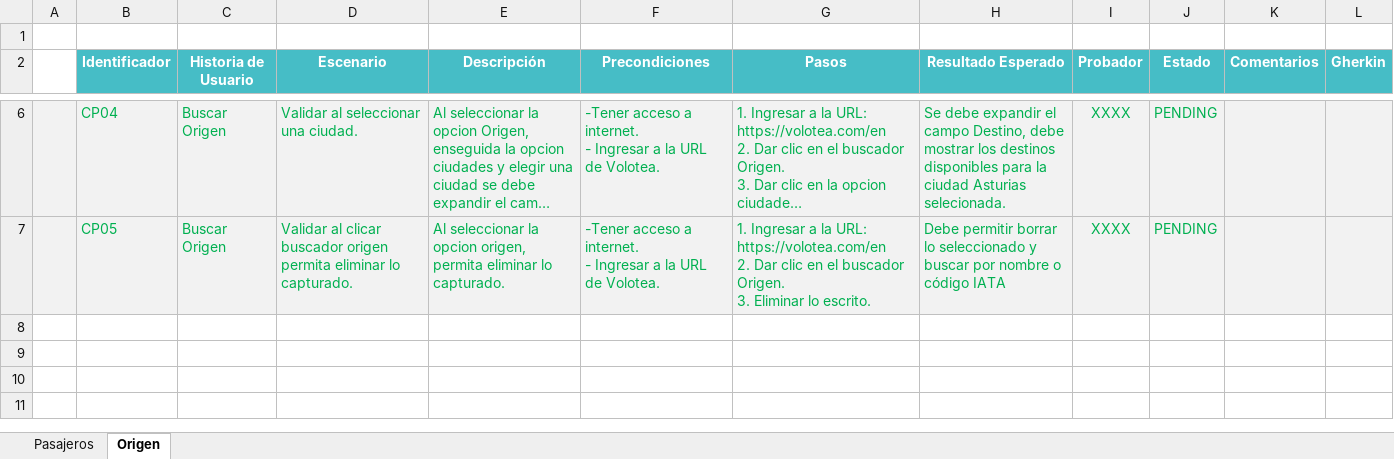
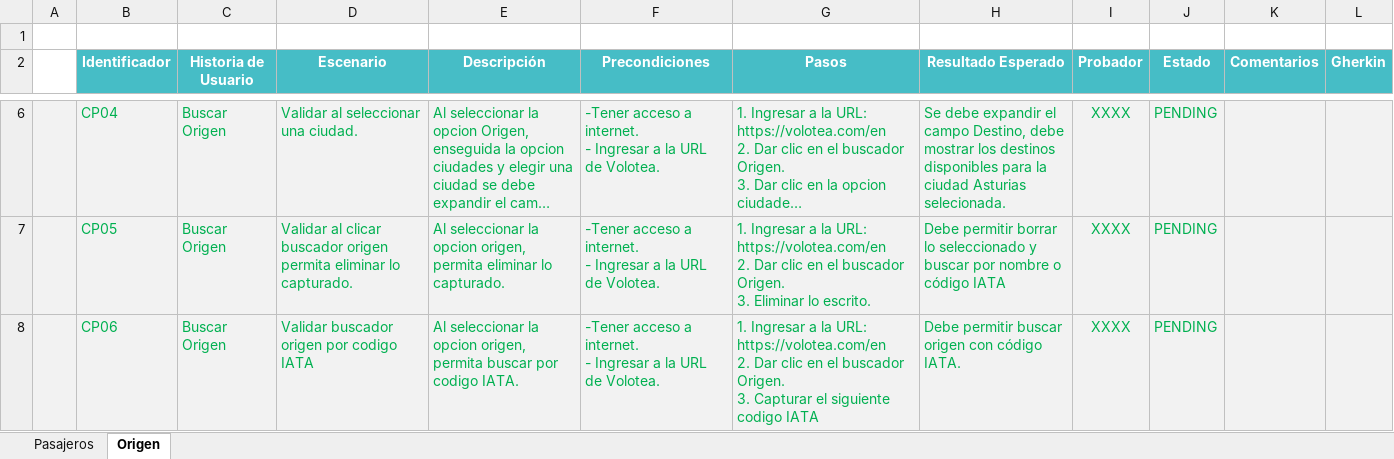
Before and after one commit to Nadys/AutomationVolotea, an Excel workbook: DesigandExecution/1.1 Test of cases.xlsx, sheet Origen, drawn as a sheet; only a part is shown, gaps mark what is left out; long unchanged cells end in …; values as stored, in another font and other column widths than the file's, no borders; ↵ is a line break in a cell; the diff names each change by its address in the sheet, - before the commit and + after, or states it on an @@ line.

Commit message:
update test cases

```diff
--- a/DesigandExecution/1.1 Test of cases.xlsx (sheet Origen)
+++ b/DesigandExecution/1.1 Test of cases.xlsx (sheet Origen)
+row 8:  | CP06 | Buscar Origen | Validar buscador origen por codigo IATA | Al seleccionar la opcion origen, permita buscar por codigo IATA. | -Tener acceso a internet. ↵ - Ingresar a la URL de Volotea. | 1. Ingresar a la URL: https://volotea.com/en ↵ 2. Dar clic en el buscador Origen. ↵ 3. Capturar el siguiente codigo IATA | Debe permitir buscar origen con código IATA. | XXXX | PENDING
```
